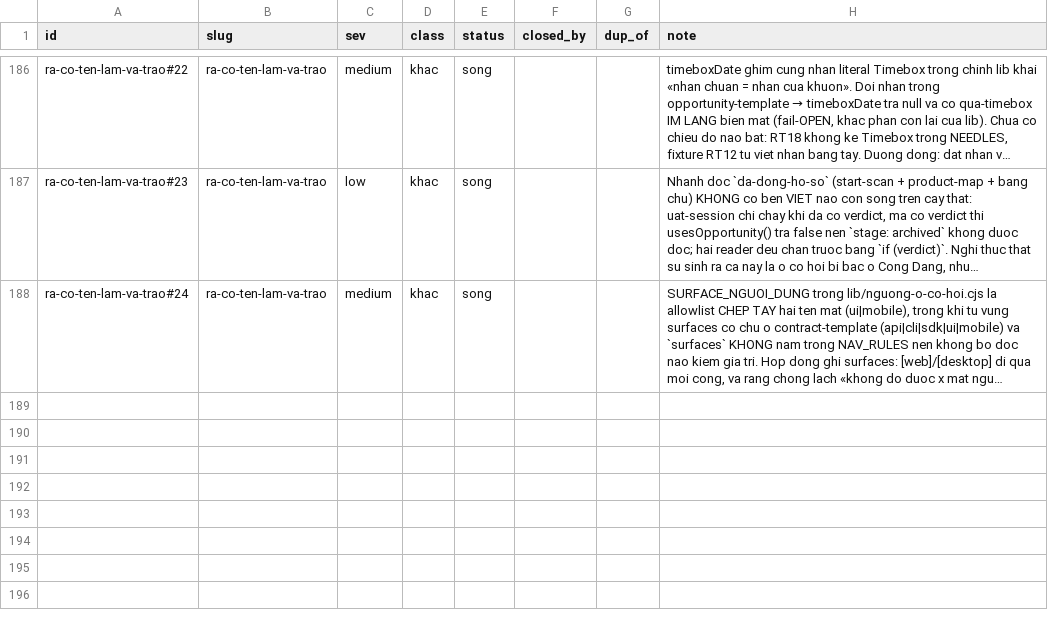
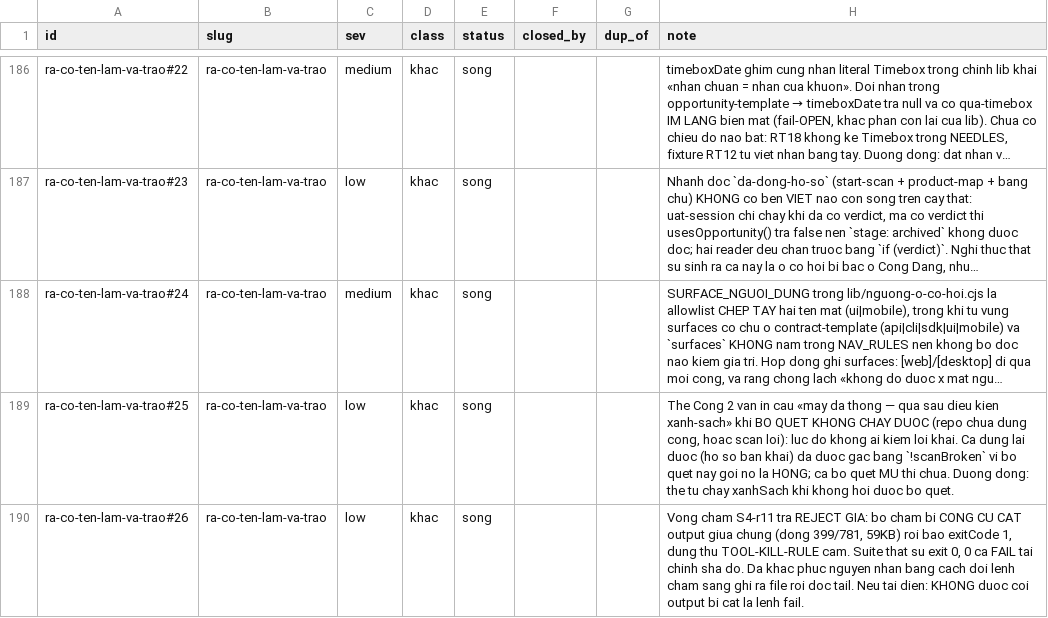
Before and after one commit to phanlemanh/acceptance-gate-kit, a TSV file: docs/research/known-limits-ledger.tsv, drawn as a sheet; only a part is shown, gaps mark what is left out; long unchanged cells end in …; the diff names each change by its address in the sheet, - before the commit and + after, or states it on an @@ line.

Commit message:
S4-r11(ra-co-ten): lời khai «bằng chứng xanh-sạch» nay phải có VẬT; T2-only thành allowlist
Vòng chấm r11 trả REJECT GIẢ: bộ chấm bị CÔNG CỤ CẮT output giữa chừng (dòng
399/781, 59KB) rồi báo exitCode 1 — đúng thứ TOOL-KILL-RULE cấm. Suite thật sự
exit 0, 0 ca FAIL tại chính sha được chấm. Không sửa mã vì cái đỏ đó.

Nhưng ba finding của hội đồng là thật, và hai cái NẶNG:

[3] NẶNG — màu xanh giả trên câu máy-kiểm-được. Nhãn «đã giao — máy thông,
bằng chứng xanh-sạch» được in ra CHỈ TỪ frontmatter `status`; không bộ đọc nào
chạy bộ kiểm sáu điều kiện. Làn `verified` ngay dưới trong CÙNG file đã hỏi
`kcn()` trước khi được phép in «máy đi tiếp» — làn mới bỏ hẳn bước đó. Dựng lại
được: verdict=REJECT + «Known limits» có nội dung vẫn cho bộ quét và bản đồ in
«bằng chứng xanh-sạch», trong khi lưới trước-merge CHẶN. Ba mặt người nói một
đằng, lưới nói một nẻo. Nay cả start-scan lẫn product-map hỏi `khongCanNguoi`;
không đạt → hồ sơ HỎNG kèm lý do. Đối chứng dương: hồ sơ sạch vẫn vào đúng ô.

[1] Răng T2-only ở tầng ghi là BLACKLIST (`=== 'T3'`), nên T1, hạng rỗng và mọi
cách gõ sai đều LỌT — mà lưới trước-merge chỉ chấm hạng trong REQUIRED_FOR
(«T2 T3») nên hồ sơ T1 còn không được lưới sờ tới. Nay là allowlist
(`!== 'T2'`), thông điệp nêu đúng hạng đọc được. Đã chạy sáu giá trị: chỉ T2 lọt.

[0] NẶNG — `thresholdState` ném TRẦN trong product-map, trái đúng nếp mà chú
thích ngay trên nó khai. Khuôn hỏng → stack trace Node + EXIT 1, mà exit 1 là
mã `--check` dùng cho «bản đồ lệch»: lỗi hạ tầng đội lốt lỗi vật, ngay tại cổng
độc lập mà ADR 0007 lấy làm căn cứ miễn trừ t1. Nay chết-to CÓ TÊN, exit 2.

Kèm: cây mutant của RT16 thiếu `scripts/khong-can-nguoi.mjs` sau khi bản đồ gọi
nó — đúng lớp «bản base thiếu file, đỏ vì hạ tầng chứ không vì vật». Bổ sung.

Sổ giới hạn: +2 (#25 thẻ vẫn khẳng định xanh-sạch khi bộ quét MÙ · #26 vết
REJECT giả do output bị cắt).
Bốn bộ kiểm xanh: scripts 750 · hooks 60 · plugins all · workflows 44 · bản đồ khớp.

```diff
--- a/docs/research/known-limits-ledger.tsv
+++ b/docs/research/known-limits-ledger.tsv
+row 189: ra-co-ten-lam-va-trao#25 | ra-co-ten-lam-va-trao | low | khac | song |  |  | The Cong 2 van in cau «may da thong — qua sau dieu kien xanh-sach» khi BO QUET KHONG CHAY DUOC (repo chua dung cong, hoac scan loi): luc do khong ai kiem loi khai. Ca dung lai duoc (ho so ban khai) da duoc gac bang `!scanBroken` vi bo quet nay goi no la HONG; ca bo quet MU thi chua. Duong dong: the tu chay xanhSach khi khong hoi duoc bo quet.
+row 190: ra-co-ten-lam-va-trao#26 | ra-co-ten-lam-va-trao | low | khac | song |  |  | Vong cham S4-r11 tra REJECT GIA: bo cham bi CONG CU CAT output giua chung (dong 399/781, 59KB) roi bao exitCode 1, dung thu TOOL-KILL-RULE cam. Suite that su exit 0, 0 ca FAIL tai chinh sha do. Da khac phuc nguyen nhan bang cach doi lenh cham sang ghi ra file roi doc tail. Neu tai dien: KHONG duoc coi output bi cat la lenh fail.
```
Also changed, not shown: 4 other files.
